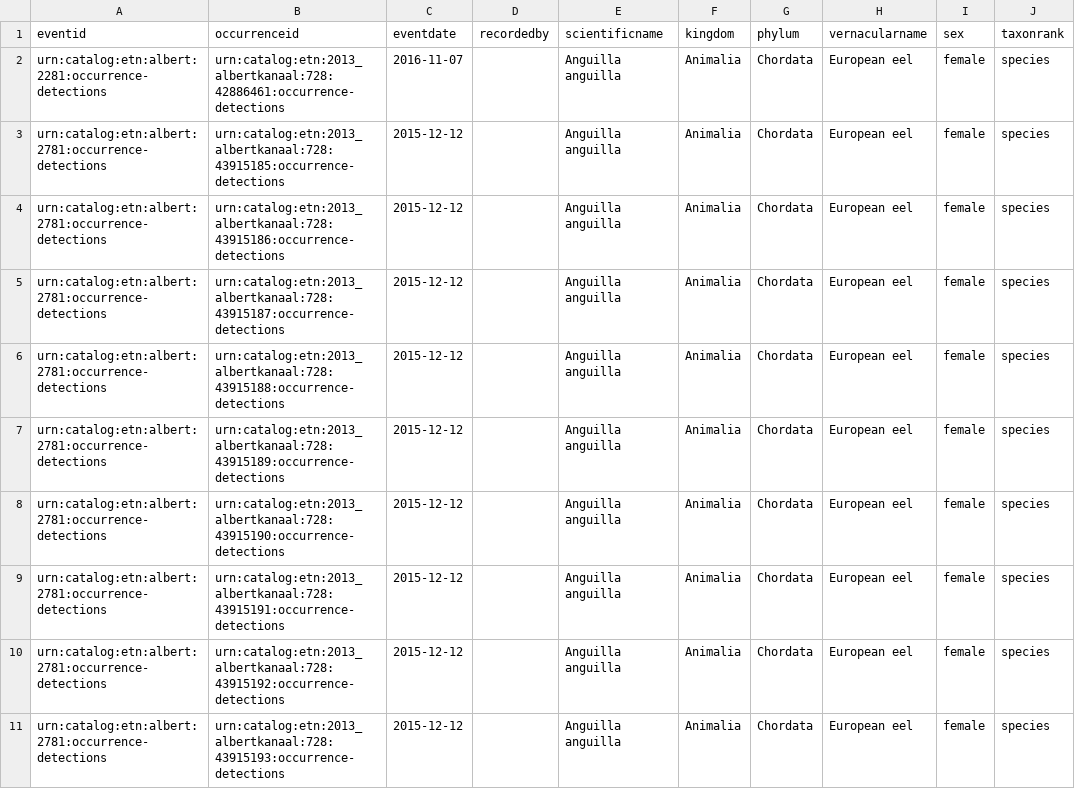
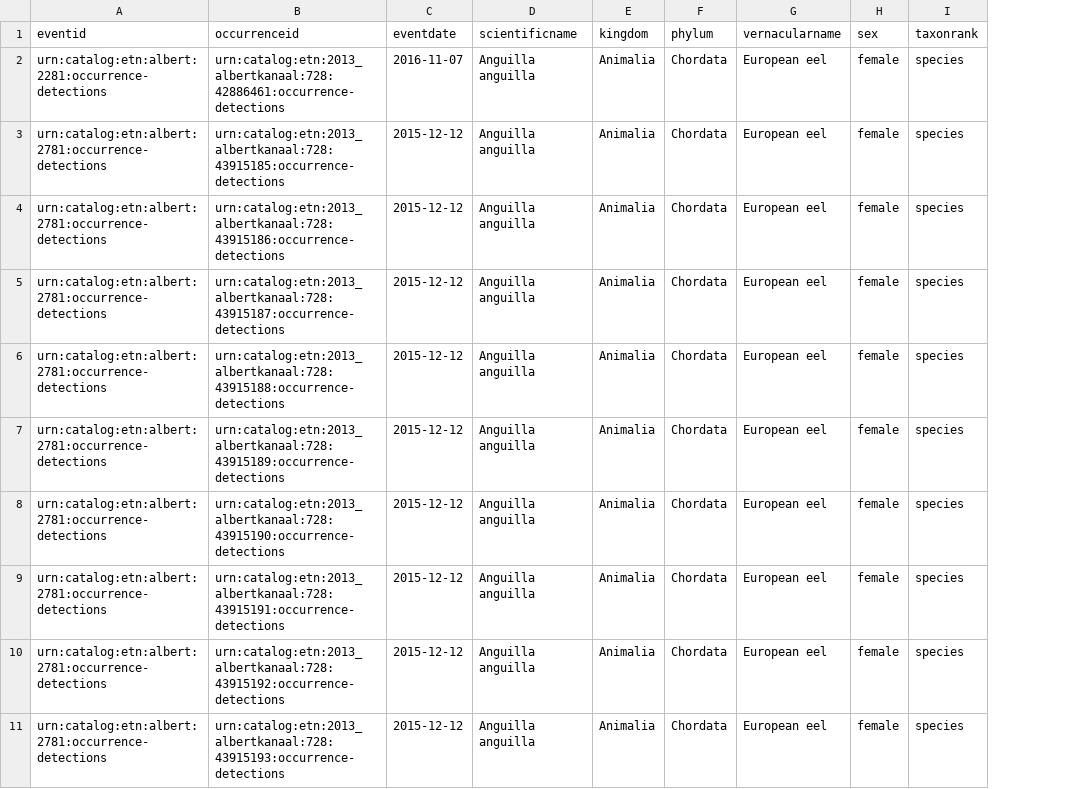
Before and after one commit to inbo/etn-occurrences, a CSV file: data/processed/dwc_occ_detections_728.csv, drawn as a sheet; the diff names each change by its address in the sheet, - before the commit and + after, or states it on an @@ line.

Commit message:
Improve mapping script for occ_detections

```diff
--- a/data/processed/dwc_occ_detections_728.csv
+++ b/data/processed/dwc_occ_detections_728.csv
-column D (recordedby), empty
```
Also changed, not shown: data/processed/dwc_occ_detections_729.csv, 1 other file.
